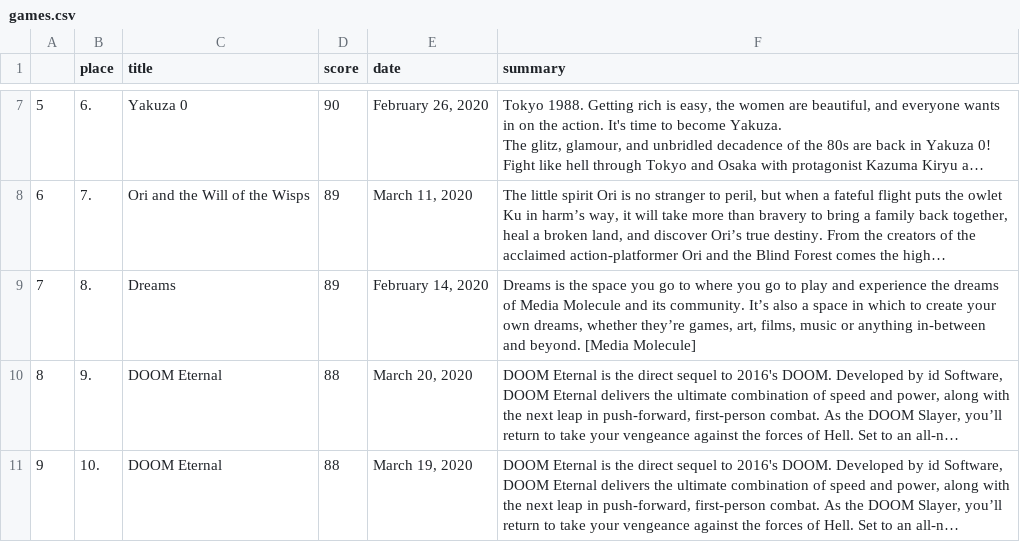
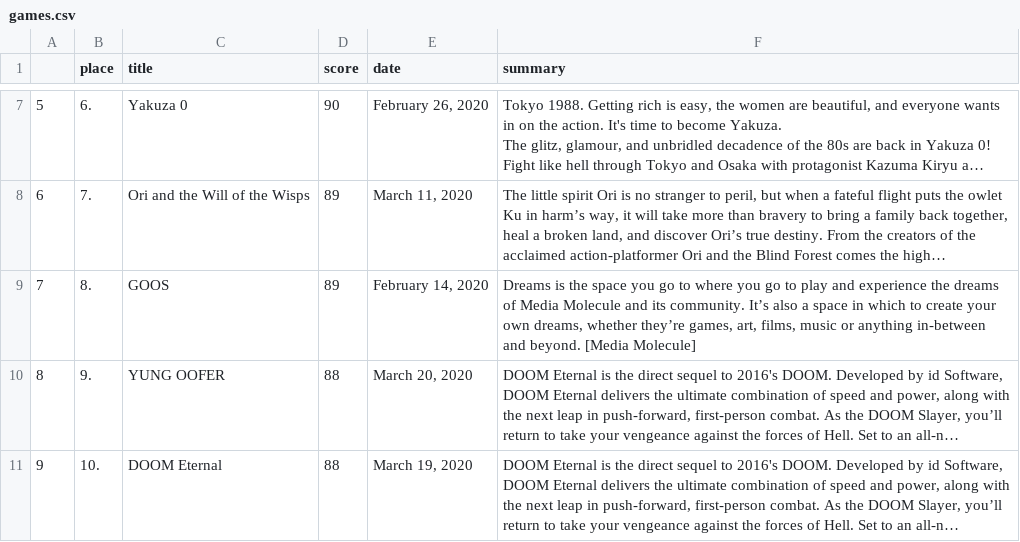
Before and after one commit to ajb5625/MetaScrape, a CSV file: games.csv, drawn as a sheet; only a part is shown, gaps mark what is left out; long unchanged cells end in …; the diff names each change by its address in the sheet, - before the commit and + after, or states it on an @@ line.

```diff
--- a/games.csv
+++ b/games.csv
-C9 (title): Dreams
+C9 (title): GOOS
-C10 (title): DOOM Eternal
+C10 (title): YUNG OOFER
```
Also changed, not shown: 2 other files.
